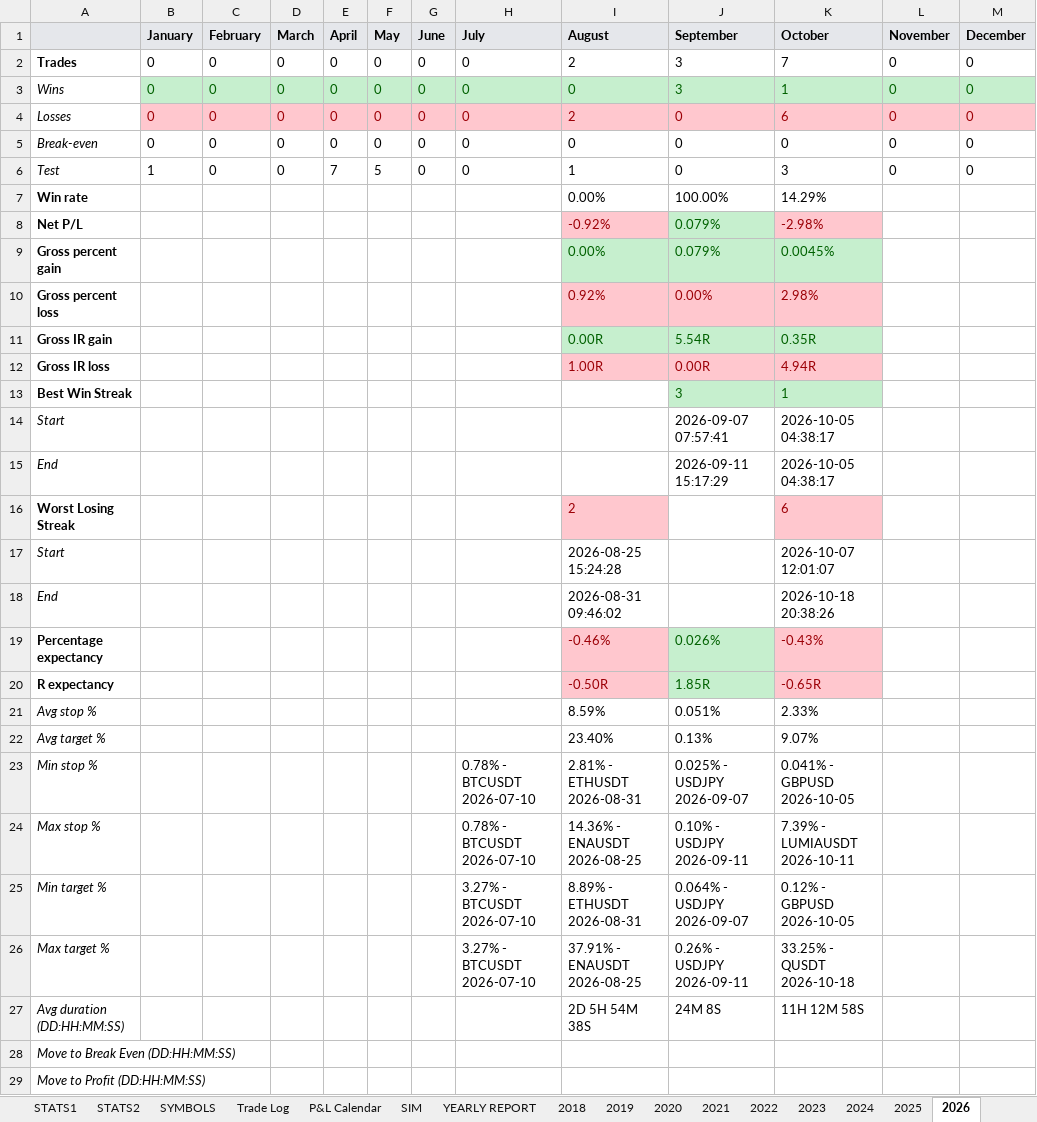
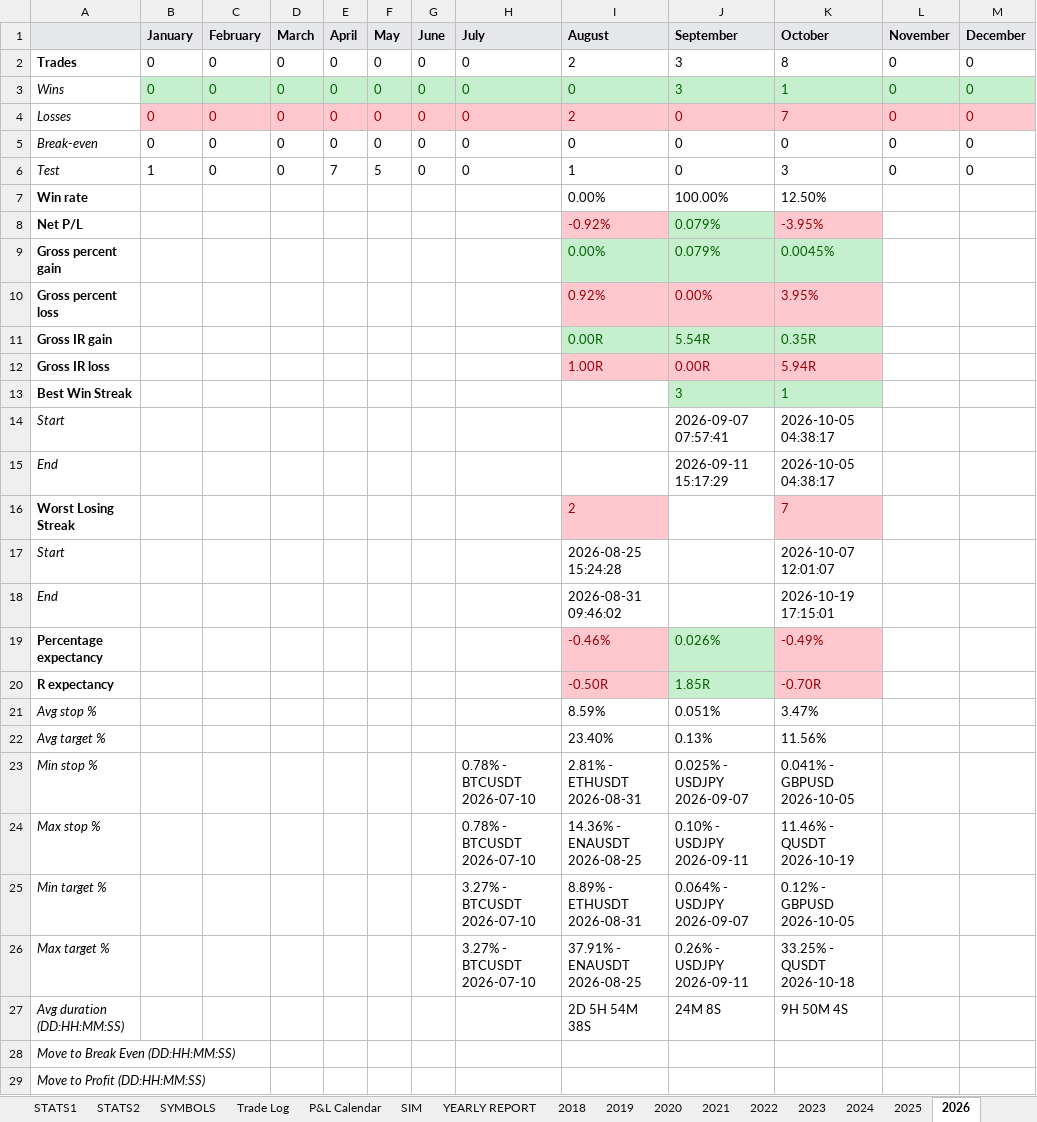
Before and after one commit to alexpsym/CODEX, an Excel workbook: journal/Trading Journal.xlsx, sheet 2026, drawn as a sheet; only a part is shown; values as stored, in another font and other column widths than the file's, no borders; the diff covers the shown part only; the diff names each change by its address in the sheet, - before the commit and + after, or states it on an @@ line.

```diff
--- a/journal/Trading Journal.xlsx (sheet 2026)
+++ b/journal/Trading Journal.xlsx (sheet 2026)
-K2 (October): 7
+K2 (October): 8
-K4 (October): 6
+K4 (October): 7
-K7 (October): 14.29%
+K7 (October): 12.50%
-K8 (October): -2.98%
+K8 (October): -3.95%
-K10 (October): 2.98%
+K10 (October): 3.95%
-K12 (October): 4.94R
+K12 (October): 5.94R
-K16 (October): 6
+K16 (October): 7
-K18 (October): 2026-10-18 20:38:26
+K18 (October): 2026-10-19 17:15:01
-K19 (October): -0.43%
+K19 (October): -0.49%
-K20 (October): -0.65R
+K20 (October): -0.70R
-K21 (October): 2.33%
+K21 (October): 3.47%
-K22 (October): 9.07%
+K22 (October): 11.56%
-K24 (October): 7.39% - LUMIAUSDT 2026-10-11
+K24 (October): 11.46% - QUSDT 2026-10-19
-K27 (October): 11H 12M 58S
+K27 (October): 9H 50M 4S
```
Also changed, not shown: 15 edited cells elsewhere in this sheet, sheet SIM, sheet Trade Log, sheet STATS1, sheet YEARLY REPORT, sheet SYMBOLS, sheet STATS2, 1 more sheet, hidden cells, charts or pictures, 4 other files.
